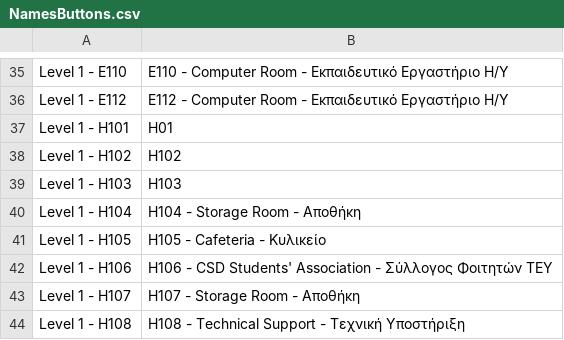
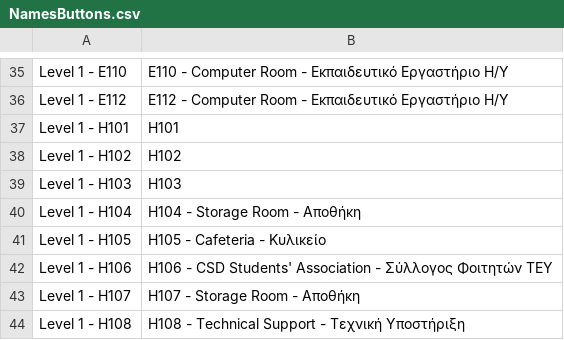
Before and after one commit to AlviRC/Thesis, a CSV file: NamesButtons.csv, drawn as a sheet; only a part is shown, gaps mark what is left out.

Commit message:
Update NamesButtons.csv

```diff
--- a/NamesButtons.csv
+++ b/NamesButtons.csv
@@ -36,3 +36,3 @@ Level 1 - E110,E110 - Computer Room - Εκπαιδευτικό Εργαστήρ
 Level 1 - E112,E112 - Computer Room - Εκπαιδευτικό Εργαστήριο Η/Υ
-Level 1 - H101,H01
+Level 1 - H101,H101
 Level 1 - H102,H102
```
